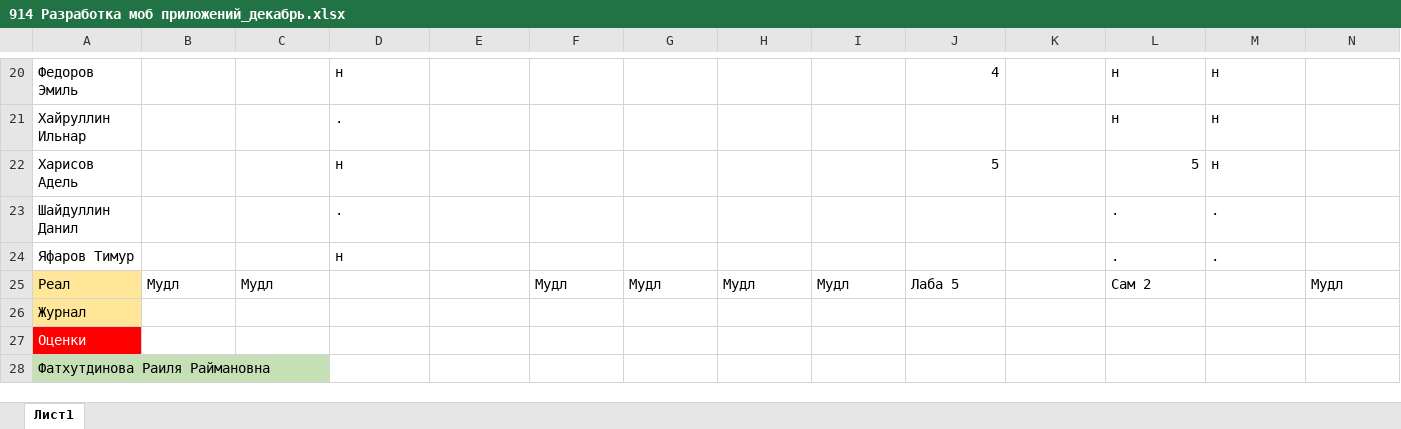
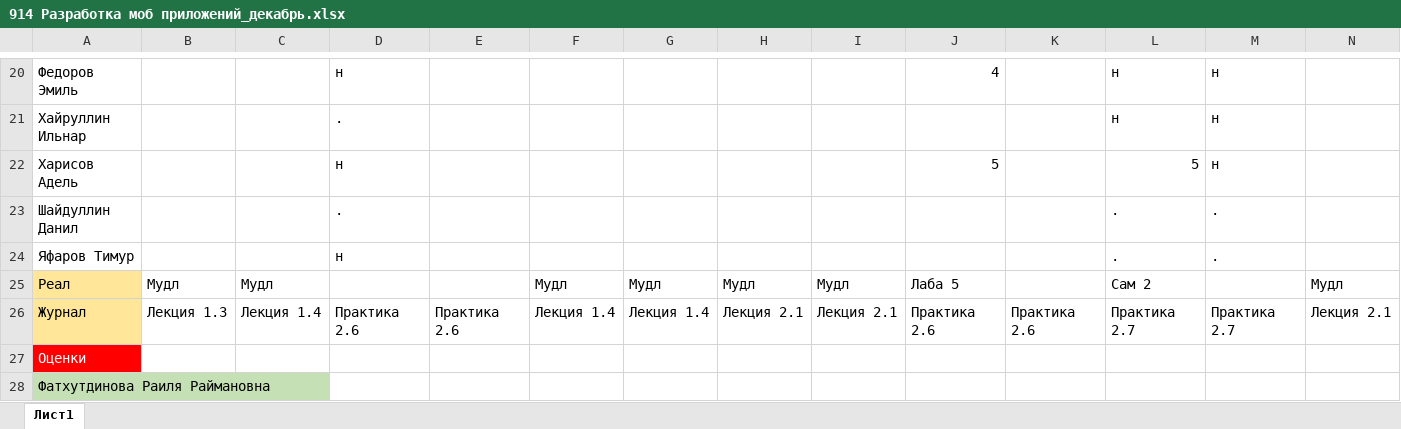
Before and after one commit to OleynikIlyaIgorevich/Journal, an Excel workbook: 2) Декабрь/914/914 Разработка моб приложений_декабрь.xlsx, sheet Лист1, drawn as a sheet; only a part is shown, gaps mark what is left out; values as stored, in another font and other column widths than the file's, no borders; removed rows and columns are numbered as before the commit, all else as after; rows hold the shown columns only; the diff names each change by its address in the sheet, - before the commit and + after, or states it on an @@ line.

```diff
--- a/2) Декабрь/914/914 Разработка моб приложений_декабрь.xlsx (sheet Лист1)
+++ b/2) Декабрь/914/914 Разработка моб приложений_декабрь.xlsx (sheet Лист1)
-row 26: Журнал
+row 26: Журнал | Лекция 1.3 | Лекция 1.4 | Практика 2.6 | Практика 2.6 | Лекция 1.4 | Лекция 1.4 | Лекция 2.1 | Лекция 2.1 | Практика 2.6 | Практика 2.6 | Практика 2.7 | Практика 2.7 | Лекция 2.1
```
Also changed, not shown: 2) Декабрь/915/915 Разработка моб приложений_декабрь.xlsx, 3) Январь/915/915 Разработка моб приложений_январь.xlsx, 8 other files.
